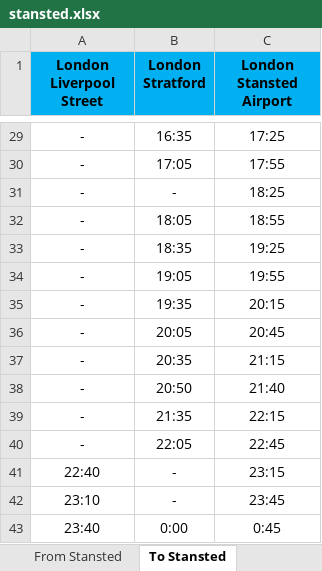
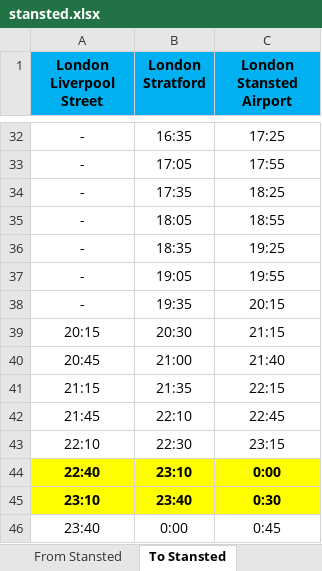
Before and after one commit to Airport-Bus-Express/Timetables, an Excel workbook: timetables/stansted.xlsx, sheet To Stansted, drawn as a sheet; only a part is shown, gaps mark what is left out; values as stored, in another font and other column widths than the file's, no borders; charts and pictures not drawn; removed rows and columns are numbered as before the commit, all else as after; the diff covers the shown part only; the diff names each change by its address in the sheet, - before the commit and + after, or states it on an @@ line.

```diff
--- a/timetables/stansted.xlsx (sheet To Stansted)
+++ b/timetables/stansted.xlsx (sheet To Stansted)
-B34 (London Stratford): -
+B34 (London Stratford): 17:35
-row 36: - | 20:05 | 20:45
-A39 (London Liverpool Street): -
+A39 (London Liverpool Street): 20:15
-B39 (London Stratford): 20:35
+B39 (London Stratford): 20:30
-A40 (London Liverpool Street): -
+A40 (London Liverpool Street): 20:45
-B40 (London Stratford): 20:50
+B40 (London Stratford): 21:00
-A41 (London Liverpool Street): -
+A41 (London Liverpool Street): 21:15
-A42 (London Liverpool Street): -
+A42 (London Liverpool Street): 21:45
-B42 (London Stratford): 22:05
+B42 (London Stratford): 22:10
-A43 (London Liverpool Street): 22:40
+A43 (London Liverpool Street): 22:10
-B43 (London Stratford): -
+B43 (London Stratford): 22:30
-row 42: 23:10 | - | 23:45
+row 44: 22:40 | 23:10 | 0:00
+row 45: 23:10 | 23:40 | 0:30
```
Also changed, not shown: 4 added rows, 1 removed row, 5 edited cells and cell formats elsewhere in this sheet, sheet From Stansted, charts or pictures.
